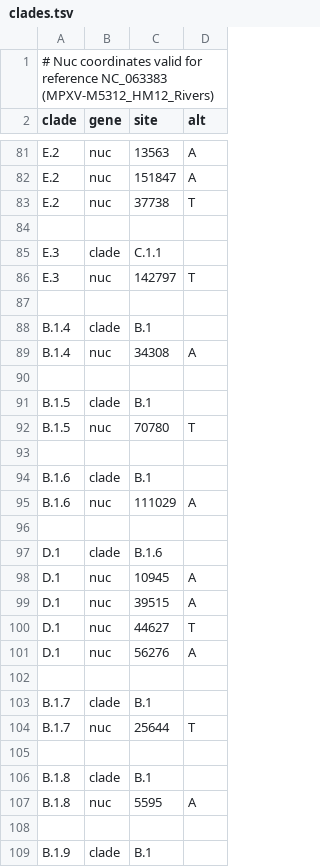
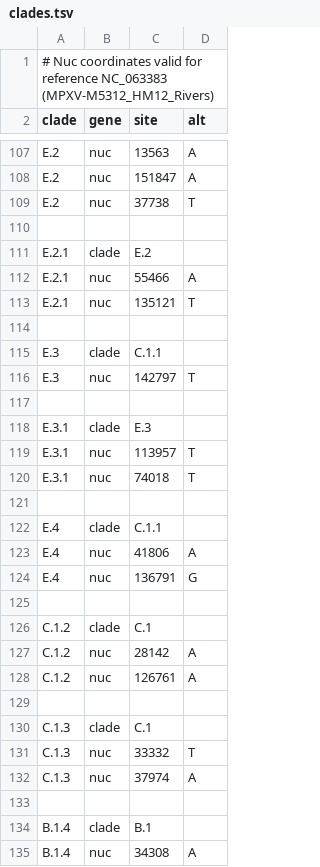
Before and after one commit to nextstrain/mpox, a TSV file: phylogenetic/defaults/clades.tsv, drawn as a sheet; only a part is shown, gaps mark what is left out; the shorter side is filled out with more unchanged rows; the diff covers the shown part only; the diff names each change by its address in the sheet, - before the commit and + after, or states it on an @@ line.

```diff
--- a/phylogenetic/defaults/clades.tsv
+++ b/phylogenetic/defaults/clades.tsv
+row 111: E.2.1 | clade | E.2
+row 112: E.2.1 | nuc | 55466 | A
+row 113: E.2.1 | nuc | 135121 | T
+row 114: (empty)
+row 117: (empty)
+row 118: E.3.1 | clade | E.3
+row 119: E.3.1 | nuc | 113957 | T
+row 120: E.3.1 | nuc | 74018 | T
+row 121: (empty)
+row 122: E.4 | clade | C.1.1
+row 123: E.4 | nuc | 41806 | A
+row 124: E.4 | nuc | 136791 | G
+row 125: (empty)
+row 126: C.1.2 | clade | C.1
+row 127: C.1.2 | nuc | 28142 | A
+row 128: C.1.2 | nuc | 126761 | A
+row 129: (empty)
+row 130: C.1.3 | clade | C.1
+row 131: C.1.3 | nuc | 33332 | T
+row 132: C.1.3 | nuc | 37974 | A
```
Also changed, not shown: 43 added rows elsewhere in this file, phylogenetic/defaults/color_ordering.tsv, 6 other files.
